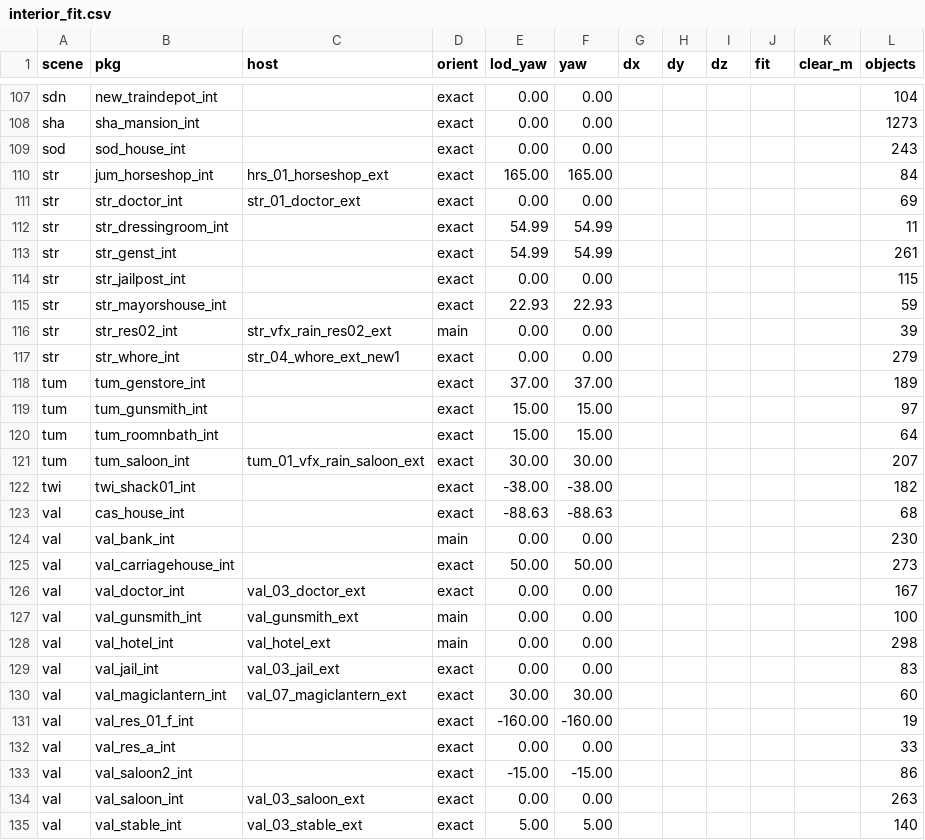
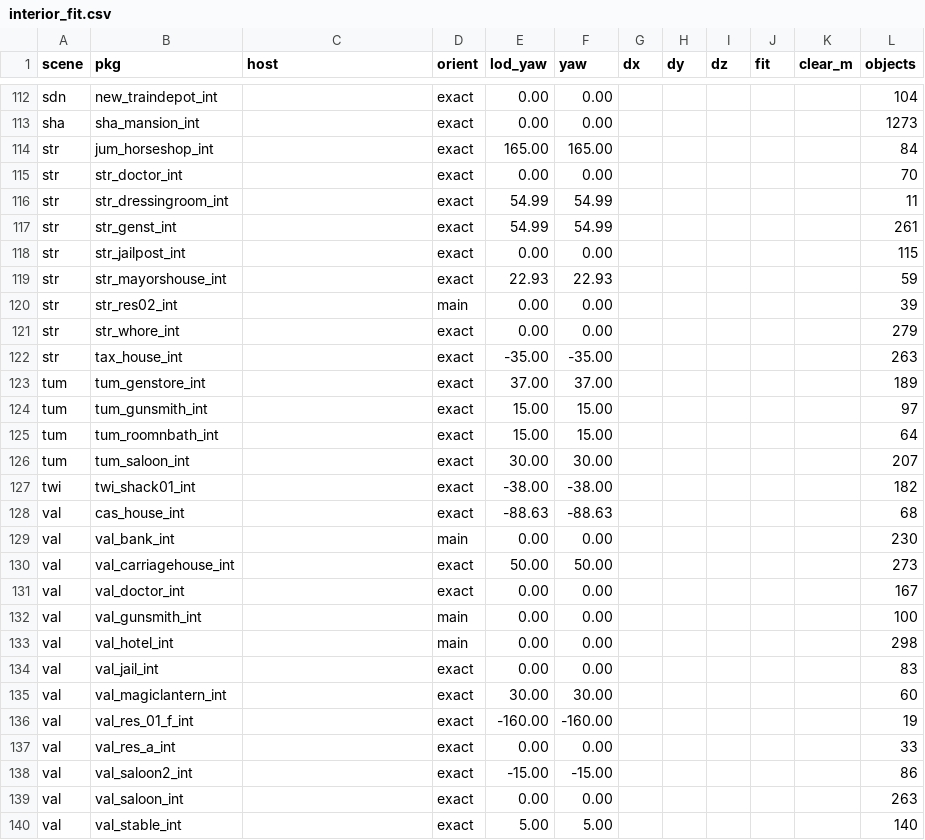
Before and after one commit to yaodongcheng/RDR2, a CSV file: Source/docs/世界与地编/interior_fit.csv, drawn as a sheet; only a part is shown, gaps mark what is left out; the diff covers the shown part only.

```diff
--- a/Source/docs/世界与地编/interior_fit.csv
+++ b/Source/docs/世界与地编/interior_fit.csv
@@ -108,5 +113,4 @@ sdn,new_traindepot_int,,exact,0.00,0.00,,,,,,104
 sha,sha_mansion_int,,exact,0.00,0.00,,,,,,1273
-sod,sod_house_int,,exact,0.00,0.00,,,,,,243
-str,jum_horseshop_int,hrs_01_horseshop_ext,exact,165.00,165.00,,,,,,84
-str,str_doctor_int,str_01_doctor_ext,exact,0.00,0.00,,,,,,69
+str,jum_horseshop_int,,exact,165.00,165.00,,,,,,84
+str,str_doctor_int,,exact,0.00,0.00,,,,,,70
 str,str_dressingroom_int,,exact,54.99,54.99,,,,,,11
@@ -115,4 +119,5 @@ str,str_jailpost_int,,exact,0.00,0.00,,,,,,115
 str,str_mayorshouse_int,,exact,22.93,22.93,,,,,,59
-str,str_res02_int,str_vfx_rain_res02_ext,main,0.00,0.00,,,,,,39
-str,str_whore_int,str_04_whore_ext_new1,exact,0.00,0.00,,,,,,279
+str,str_res02_int,,main,0.00,0.00,,,,,,39
+str,str_whore_int,,exact,0.00,0.00,,,,,,279
+str,tax_house_int,,exact,-35.00,-35.00,,,,,,263
 tum,tum_genstore_int,,exact,37.00,37.00,,,,,,189
@@ -120,3 +125,3 @@ tum,tum_gunsmith_int,,exact,15.00,15.00,,,,,,97
 tum,tum_roomnbath_int,,exact,15.00,15.00,,,,,,64
-tum,tum_saloon_int,tum_01_vfx_rain_saloon_ext,exact,30.00,30.00,,,,,,207
+tum,tum_saloon_int,,exact,30.00,30.00,,,,,,207
 twi,twi_shack01_int,,exact,-38.00,-38.00,,,,,,182
@@ -125,7 +130,7 @@ val,val_bank_int,,main,0.00,0.00,,,,,,230
 val,val_carriagehouse_int,,exact,50.00,50.00,,,,,,273
-val,val_doctor_int,val_03_doctor_ext,exact,0.00,0.00,,,,,,167
-val,val_gunsmith_int,val_gunsmith_ext,main,0.00,0.00,,,,,,100
-val,val_hotel_int,val_hotel_ext,main,0.00,0.00,,,,,,298
-val,val_jail_int,val_03_jail_ext,exact,0.00,0.00,,,,,,83
-val,val_magiclantern_int,val_07_magiclantern_ext,exact,30.00,30.00,,,,,,60
+val,val_doctor_int,,exact,0.00,0.00,,,,,,167
+val,val_gunsmith_int,,main,0.00,0.00,,,,,,100
+val,val_hotel_int,,main,0.00,0.00,,,,,,298
+val,val_jail_int,,exact,0.00,0.00,,,,,,83
+val,val_magiclantern_int,,exact,30.00,30.00,,,,,,60
 val,val_res_01_f_int,,exact,-160.00,-160.00,,,,,,19
@@ -133,3 +138,3 @@ val,val_res_a_int,,exact,0.00,0.00,,,,,,33
 val,val_saloon2_int,,exact,-15.00,-15.00,,,,,,86
-val,val_saloon_int,val_03_saloon_ext,exact,0.00,0.00,,,,,,263
-val,val_stable_int,val_03_stable_ext,exact,5.00,5.00,,,,,,140
+val,val_saloon_int,,exact,0.00,0.00,,,,,,263
+val,val_stable_int,,exact,5.00,5.00,,,,,,140
```
Also changed, not shown: 5 moved rows and 27 edited cells elsewhere in this file, Source/docs/世界与地编/interior_fit_overrides.csv, Source/tools/rules_cases.csv, 16 other files.
